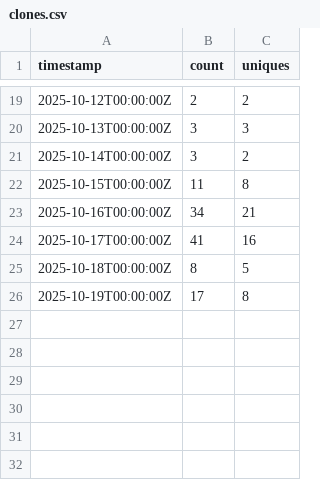
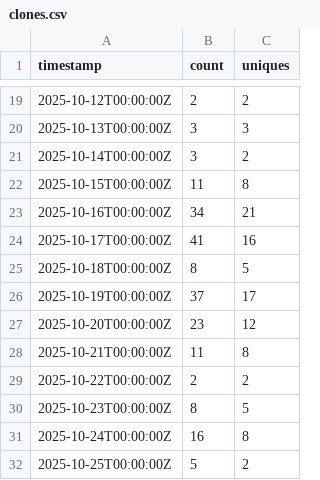
Before and after one commit to aborroy/alfresco-catalog, a CSV file: traffic-data/clones.csv, drawn as a sheet; only a part is shown, gaps mark what is left out.

```diff
--- a/traffic-data/clones.csv
+++ b/traffic-data/clones.csv
@@ -25,2 +25,8 @@ timestamp,count,uniques
 2025-10-18T00:00:00Z,8,5
-2025-10-19T00:00:00Z,17,8
+2025-10-19T00:00:00Z,37,17
+2025-10-20T00:00:00Z,23,12
+2025-10-21T00:00:00Z,11,8
+2025-10-22T00:00:00Z,2,2
+2025-10-23T00:00:00Z,8,5
+2025-10-24T00:00:00Z,16,8
+2025-10-25T00:00:00Z,5,2
```
Also changed, not shown: traffic-data/views.csv, 3 other files.
